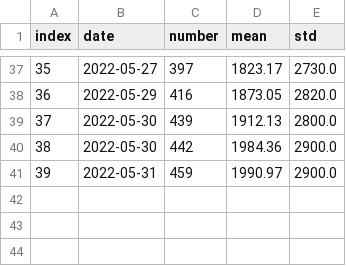
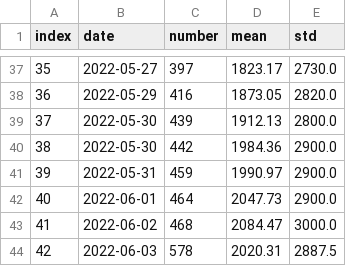
Before and after one commit to filipgaldyn/beautifulsoup-flats-price, a CSV file: daily_databases/gdansk.csv, drawn as a sheet; only a part is shown, gaps mark what is left out; the diff names each change by its address in the sheet, - before the commit and + after, or states it on an @@ line.

```diff
--- a/daily_databases/gdansk.csv
+++ b/daily_databases/gdansk.csv
+row 42: 40 | 2022-06-01 | 464 | 2047.73 | 2900.0
+row 43: 41 | 2022-06-02 | 468 | 2084.47 | 3000.0
+row 44: 42 | 2022-06-03 | 578 | 2020.31 | 2887.5
```
Also changed, not shown: daily_databases/krakow.csv, daily_databases/lodz.csv, 5 other files.
